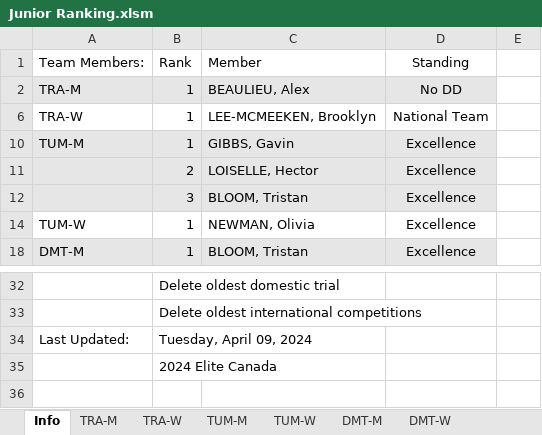
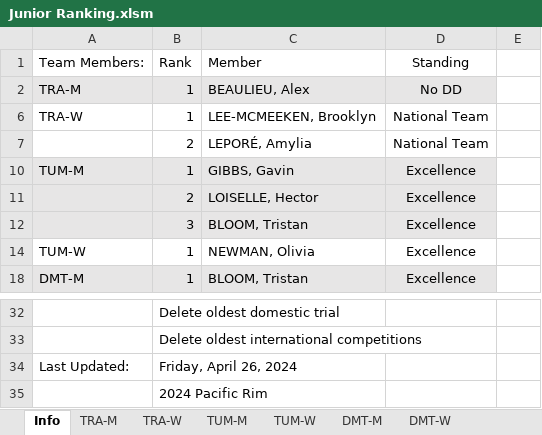
Before and after one commit to trampolinecanada/rankinglists, an Excel workbook: Junior Ranking.xlsm, sheet Info, drawn as a sheet; only a part is shown, gaps mark what is left out; values as stored, in another font and other column widths than the file's, no borders; charts and pictures and conditional formats not drawn; 6 other sheets too large or unreadable and not compared; the diff names each change by its address in the sheet, - before the commit and + after, or states it on an @@ line.

```diff
--- a/Junior Ranking.xlsm (sheet Info)
+++ b/Junior Ranking.xlsm (sheet Info)
+row 7:  | 2 | LEPORÉ, Amylia | National Team
-B34: Tuesday, April 09, 2024
+B34: Friday, April 26, 2024
-B35: 2024 Elite Canada
+B35: 2024 Pacific Rim
```
Also changed, not shown: 2 other files.
